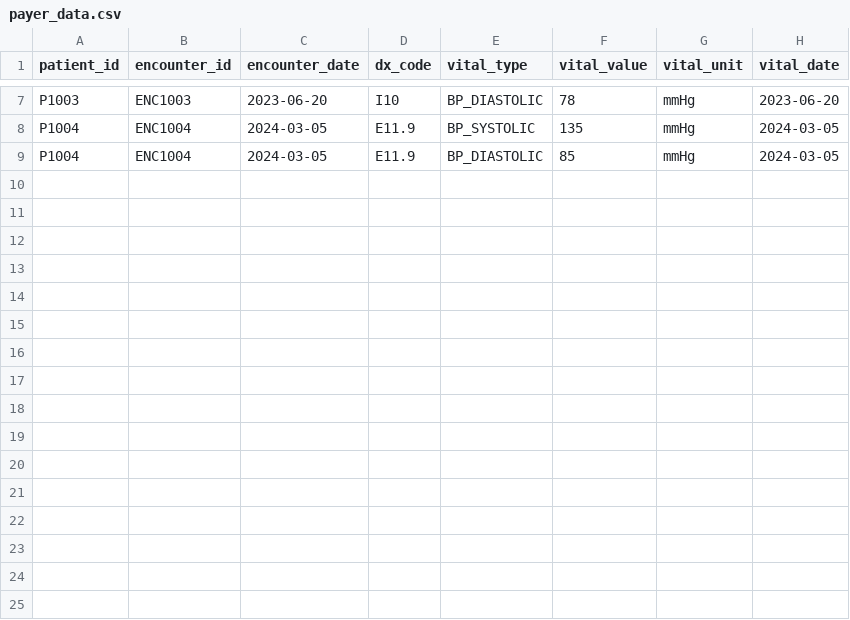
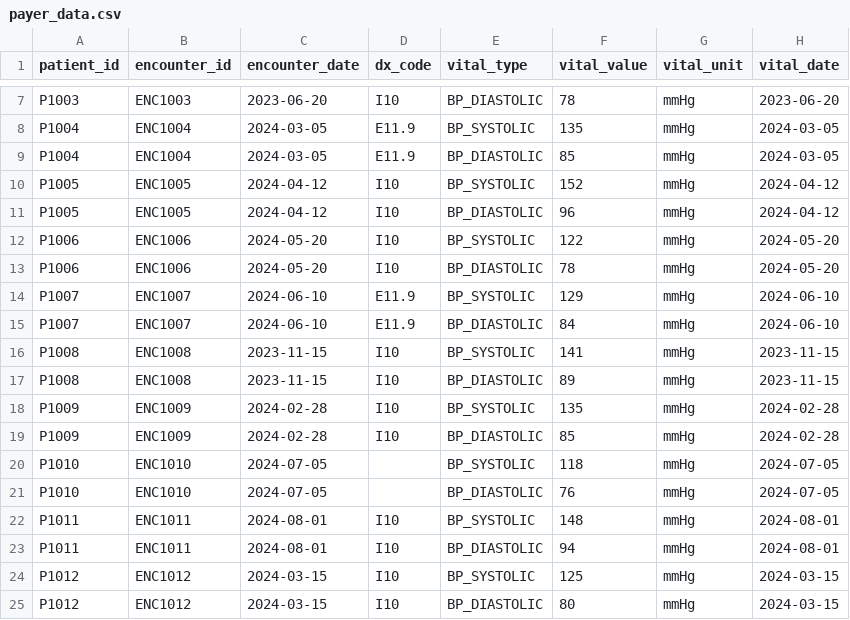
Before and after one commit to lashihollis/building_blocks, a CSV file: analytics_engineering_project/seeds/payer_data.csv, drawn as a sheet; only a part is shown, gaps mark what is left out.

```diff
--- a/analytics_engineering_project/seeds/payer_data.csv
+++ b/analytics_engineering_project/seeds/payer_data.csv
@@ -9 +9,17 @@ P1004,ENC1004,2024-03-05,E11.9,BP_SYSTOLIC,135,mmHg,2024-03-05
 P1004,ENC1004,2024-03-05,E11.9,BP_DIASTOLIC,85,mmHg,2024-03-05
+P1005,ENC1005,2024-04-12,I10,BP_SYSTOLIC,152,mmHg,2024-04-12
+P1005,ENC1005,2024-04-12,I10,BP_DIASTOLIC,96,mmHg,2024-04-12
+P1006,ENC1006,2024-05-20,I10,BP_SYSTOLIC,122,mmHg,2024-05-20
+P1006,ENC1006,2024-05-20,I10,BP_DIASTOLIC,78,mmHg,2024-05-20
+P1007,ENC1007,2024-06-10,E11.9,BP_SYSTOLIC,129,mmHg,2024-06-10
+P1007,ENC1007,2024-06-10,E11.9,BP_DIASTOLIC,84,mmHg,2024-06-10
+P1008,ENC1008,2023-11-15,I10,BP_SYSTOLIC,141,mmHg,2023-11-15
+P1008,ENC1008,2023-11-15,I10,BP_DIASTOLIC,89,mmHg,2023-11-15
+P1009,ENC1009,2024-02-28,I10,BP_SYSTOLIC,135,mmHg,2024-02-28
+P1009,ENC1009,2024-02-28,I10,BP_DIASTOLIC,85,mmHg,2024-02-28
+P1010,ENC1010,2024-07-05,,BP_SYSTOLIC,118,mmHg,2024-07-05
+P1010,ENC1010,2024-07-05,,BP_DIASTOLIC,76,mmHg,2024-07-05
+P1011,ENC1011,2024-08-01,I10,BP_SYSTOLIC,148,mmHg,2024-08-01
+P1011,ENC1011,2024-08-01,I10,BP_DIASTOLIC,94,mmHg,2024-08-01
+P1012,ENC1012,2024-03-15,I10,BP_SYSTOLIC,125,mmHg,2024-03-15
+P1012,ENC1012,2024-03-15,I10,BP_DIASTOLIC,80,mmHg,2024-03-15
```
Also changed, not shown: analytics_engineering_project/seeds/ehr_data.csv, analytics_engineering_project/seeds/patient_reported_data.csv, 6 other files.
